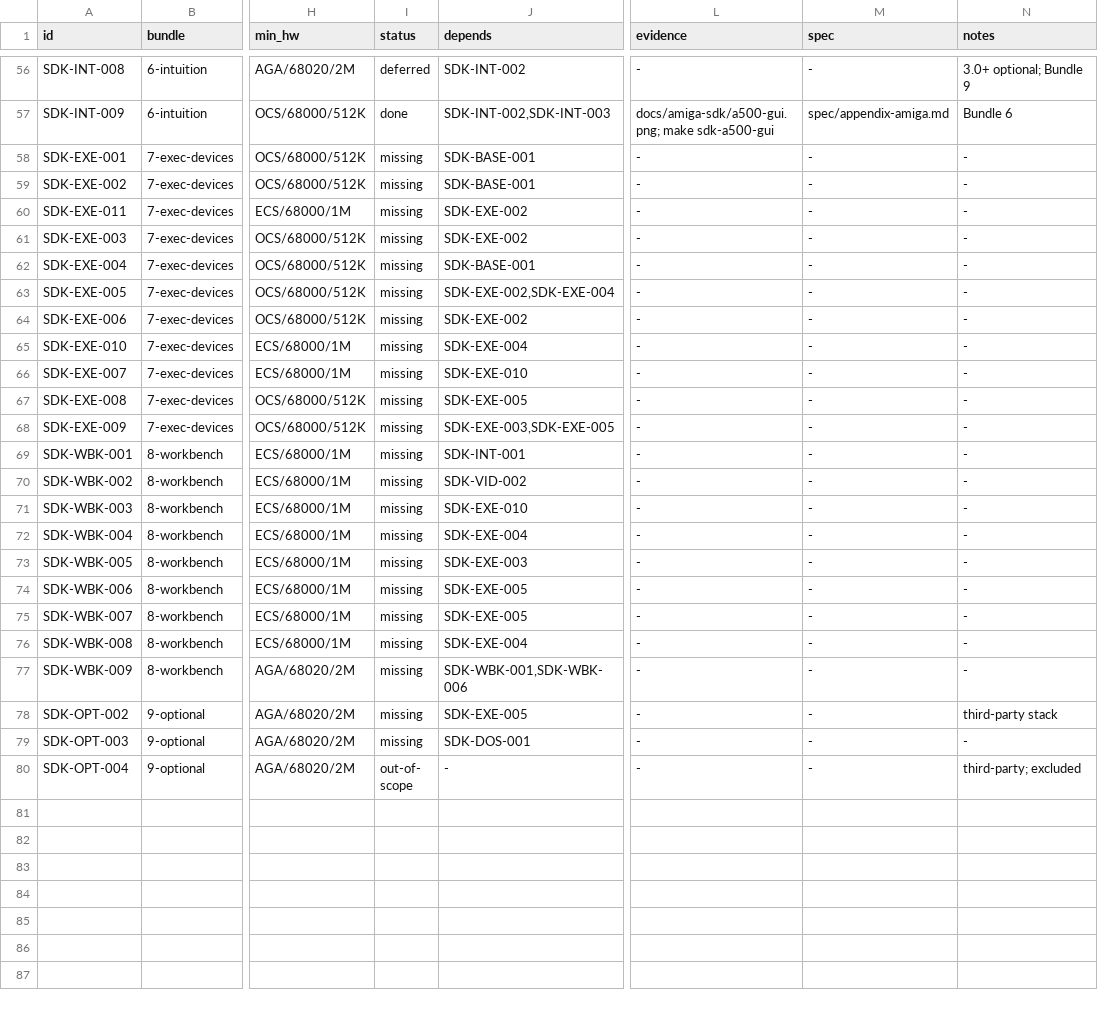
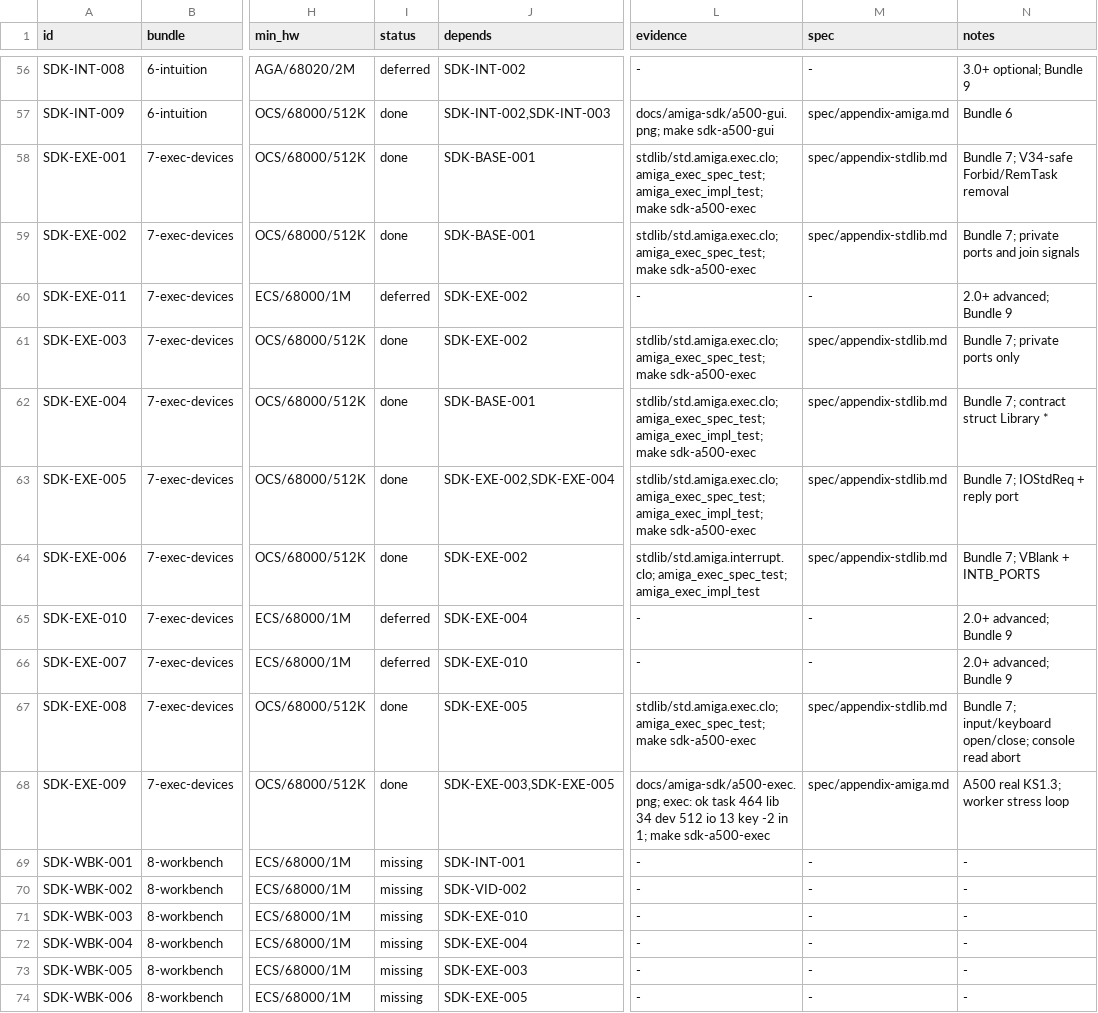
Before and after one commit to OpenLorraine/clorraine, a TSV file: docs/amiga-sdk/registry.tsv, drawn as a sheet; only a part is shown, gaps mark what is left out; the shorter side is filled out with more unchanged rows; the diff names each change by its address in the sheet, - before the commit and + after, or states it on an @@ line.

Commit message:
docs(amiga): close Bundle 7 in the registry and appendices
- mark the eight core Exec/device rows done and defer the three 2.0+ rows
  (semaphores, hooks, utility) to Bundle 9
- align appendix A with the classic Exec surface and the task/device rules
- regenerate coverage and issue #8; record 62 plan folders in the
  specialist check and add the sdk-a500-exec command to AGENTS.md
- update the programme index and roadmap: Bundles 0-7 done, Bundle 8 next
- Verification: make sdk-registry OK (79 capabilities, 10 bundles);
  spec/check.sh OK

```diff
--- a/docs/amiga-sdk/registry.tsv
+++ b/docs/amiga-sdk/registry.tsv
-I58:I59 (status): missing
+I58:I59 (status): done
-L58 (evidence): -
+L58 (evidence): stdlib/std.amiga.exec.clo; amiga_exec_spec_test; amiga_exec_impl_test; make sdk-a500-exec
-M58:M59 (spec): -
+M58:M59 (spec): spec/appendix-stdlib.md
-N58 (notes): -
+N58 (notes): Bundle 7; V34-safe Forbid/RemTask removal
-L59 (evidence): -
+L59 (evidence): stdlib/std.amiga.exec.clo; amiga_exec_spec_test; make sdk-a500-exec
-N59 (notes): -
+N59 (notes): Bundle 7; private ports and join signals
-I60 (status): missing
+I60 (status): deferred
-N60 (notes): -
+N60 (notes): 2.0+ advanced; Bundle 9
-I61:I64 (status): missing
+I61:I64 (status): done
-L61 (evidence): -
+L61 (evidence): stdlib/std.amiga.exec.clo; amiga_exec_spec_test; make sdk-a500-exec
-M61:M64 (spec): -
+M61:M64 (spec): spec/appendix-stdlib.md
-N61 (notes): -
+N61 (notes): Bundle 7; private ports only
-L62:L63 (evidence): -
+L62:L63 (evidence): stdlib/std.amiga.exec.clo; amiga_exec_spec_test; amiga_exec_impl_test; make sdk-a500-exec
-N62 (notes): -
+N62 (notes): Bundle 7; contract struct Library *
-N63 (notes): -
+N63 (notes): Bundle 7; IOStdReq + reply port
-L64 (evidence): -
+L64 (evidence): stdlib/std.amiga.interrupt.clo; amiga_exec_spec_test; amiga_exec_impl_test
-N64 (notes): -
+N64 (notes): Bundle 7; VBlank + INTB_PORTS
-I65:I66 (status): missing
+I65:I66 (status): deferred
-N65:N66 (notes): -
+N65:N66 (notes): 2.0+ advanced; Bundle 9
-I67:I68 (status): missing
+I67:I68 (status): done
-L67 (evidence): -
+L67 (evidence): stdlib/std.amiga.exec.clo; amiga_exec_spec_test; make sdk-a500-exec
-M67 (spec): -
+M67 (spec): spec/appendix-stdlib.md
-N67 (notes): -
+N67 (notes): Bundle 7; input/keyboard open/close; console read abort
-L68 (evidence): -
+L68 (evidence): docs/amiga-sdk/a500-exec.png; exec: ok task 464 lib 34 dev 512 io 13 key -2 in 1; make sdk-a500-exec
-M68 (spec): -
+M68 (spec): spec/appendix-amiga.md
-N68 (notes): -
+N68 (notes): A500 real KS1.3; worker stress loop
```
Also changed, not shown: docs/amiga-sdk/bundles.tsv, 7 other files.
